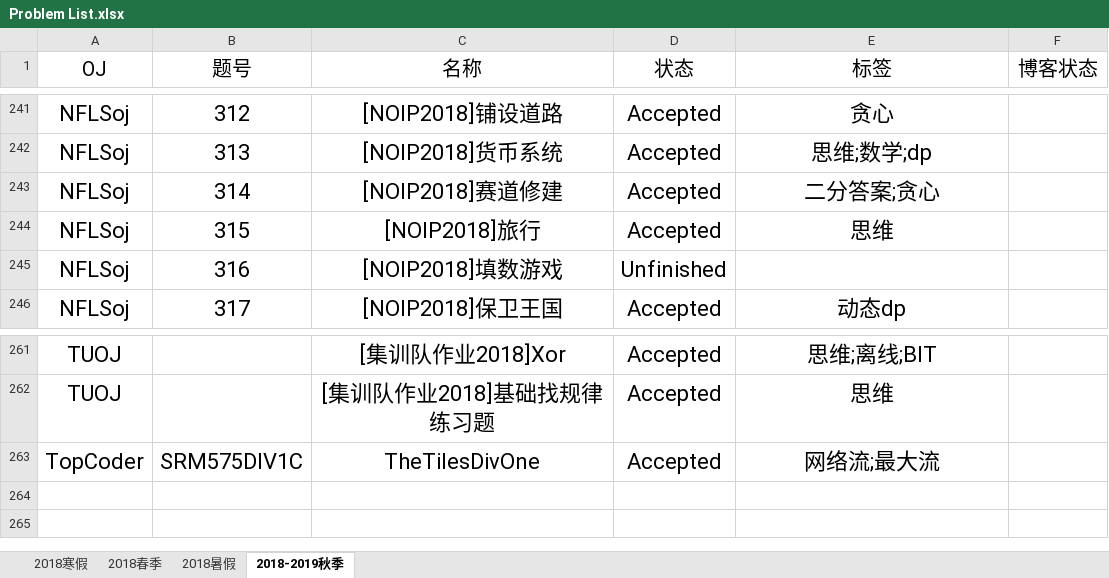
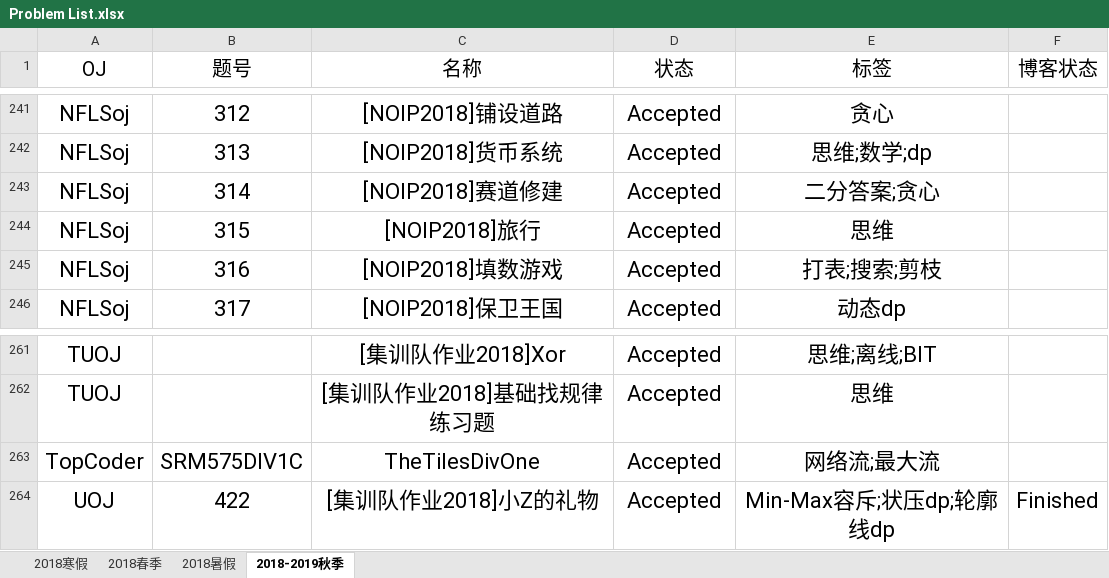
Before and after one commit to IcePrincess-1968/Programmes, an Excel workbook: Problem List.xlsx, sheet 2018-2019秋季, drawn as a sheet; only a part is shown, gaps mark what is left out; values as stored, in another font and other column widths than the file's, no borders; the diff names each change by its address in the sheet, - before the commit and + after, or states it on an @@ line.

```diff
--- a/Problem List.xlsx (sheet 2018-2019秋季)
+++ b/Problem List.xlsx (sheet 2018-2019秋季)
-D245 (状态): Unfinished
+D245 (状态): Accepted
-E245 (标签): (empty)
+E245 (标签): 打表;搜索;剪枝
+row 264: UOJ | 422 | [集训队作业2018]小Z的礼物 | Accepted | Min-Max容斥;状压dp;轮廓线dp | Finished
```
Also changed, not shown: 1 other file.
